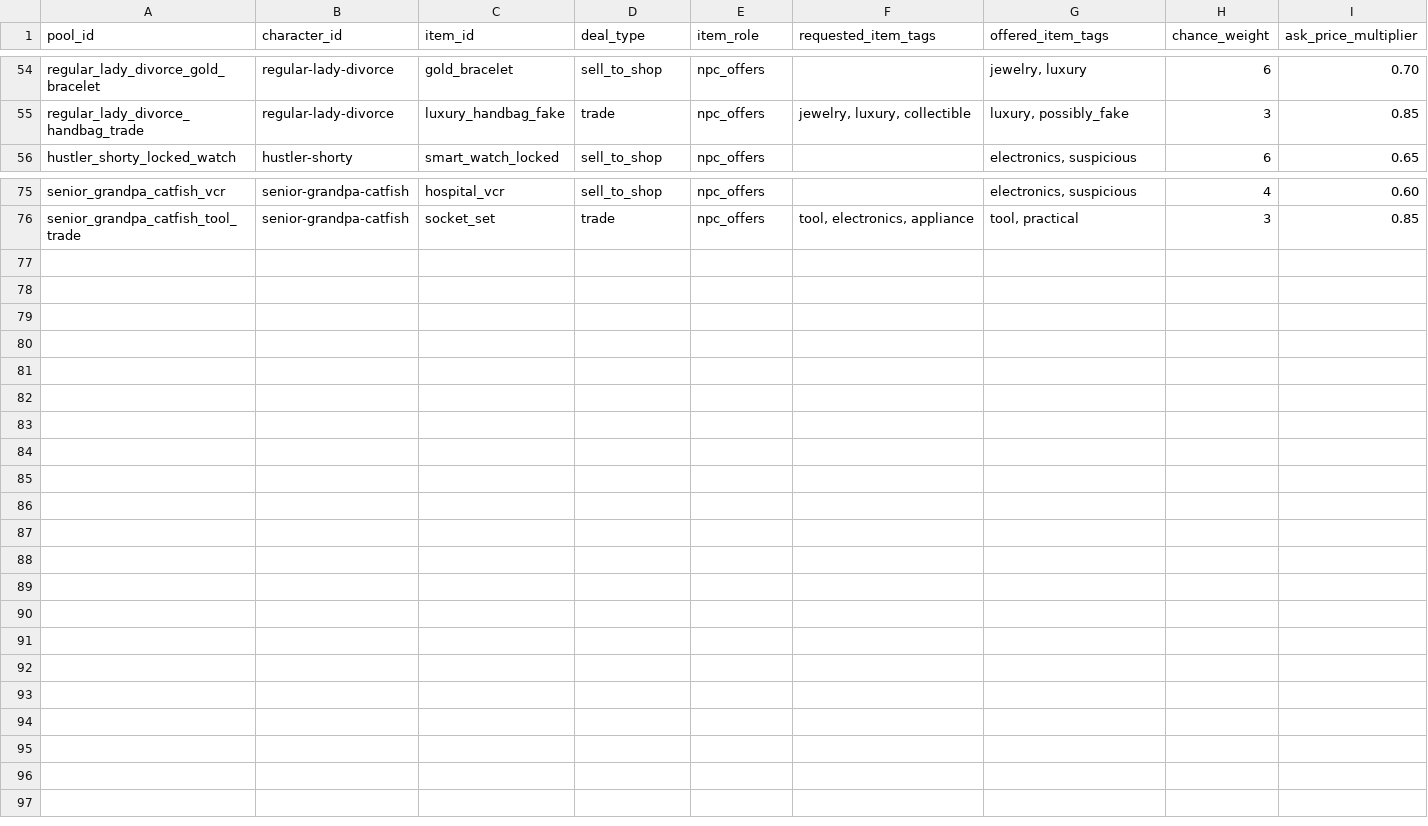
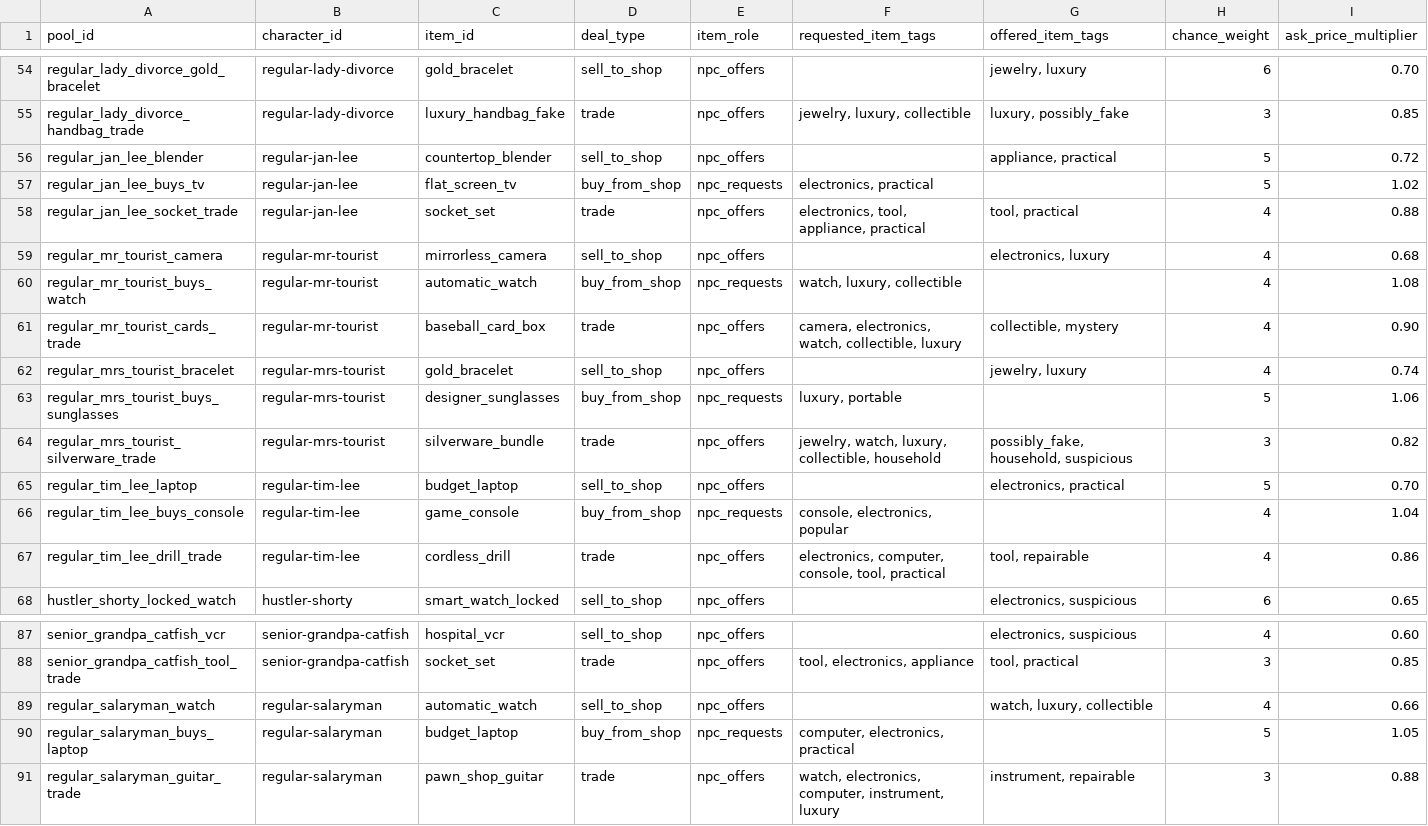
Before and after one commit to rbresnahan/pawnshop, a CSV file: one_star_pawn_tables/Character_Item_Pools.csv, drawn as a sheet; only a part is shown, gaps mark what is left out; rows hold the shown columns only; the diff names each change by its address in the sheet, - before the commit and + after, or states it on an @@ line.

```diff
--- a/one_star_pawn_tables/Character_Item_Pools.csv
+++ b/one_star_pawn_tables/Character_Item_Pools.csv
+row 56: regular_jan_lee_blender | regular-jan-lee | countertop_blender | sell_to_shop | npc_offers |  | appliance, practical | 5 | 0.72
+row 57: regular_jan_lee_buys_tv | regular-jan-lee | flat_screen_tv | buy_from_shop | npc_requests | electronics, practical |  | 5 | 1.02
+row 58: regular_jan_lee_socket_trade | regular-jan-lee | socket_set | trade | npc_offers | electronics, tool, appliance, practical | tool, practical | 4 | 0.88
+row 59: regular_mr_tourist_camera | regular-mr-tourist | mirrorless_camera | sell_to_shop | npc_offers |  | electronics, luxury | 4 | 0.68
+row 60: regular_mr_tourist_buys_watch | regular-mr-tourist | automatic_watch | buy_from_shop | npc_requests | watch, luxury, collectible |  | 4 | 1.08
+row 61: regular_mr_tourist_cards_trade | regular-mr-tourist | baseball_card_box | trade | npc_offers | camera, electronics, watch, collectible, luxury | collectible, mystery | 4 | 0.90
+row 62: regular_mrs_tourist_bracelet | regular-mrs-tourist | gold_bracelet | sell_to_shop | npc_offers |  | jewelry, luxury | 4 | 0.74
+row 63: regular_mrs_tourist_buys_sunglasses | regular-mrs-tourist | designer_sunglasses | buy_from_shop | npc_requests | luxury, portable |  | 5 | 1.06
+row 64: regular_mrs_tourist_silverware_trade | regular-mrs-tourist | silverware_bundle | trade | npc_offers | jewelry, watch, luxury, collectible, household | possibly_fake, household, suspicious | 3 | 0.82
+row 65: regular_tim_lee_laptop | regular-tim-lee | budget_laptop | sell_to_shop | npc_offers |  | electronics, practical | 5 | 0.70
+row 66: regular_tim_lee_buys_console | regular-tim-lee | game_console | buy_from_shop | npc_requests | console, electronics, popular |  | 4 | 1.04
+row 67: regular_tim_lee_drill_trade | regular-tim-lee | cordless_drill | trade | npc_offers | electronics, computer, console, tool, practical | tool, repairable | 4 | 0.86
+row 89: regular_salaryman_watch | regular-salaryman | automatic_watch | sell_to_shop | npc_offers |  | watch, luxury, collectible | 4 | 0.66
+row 90: regular_salaryman_buys_laptop | regular-salaryman | budget_laptop | buy_from_shop | npc_requests | computer, electronics, practical |  | 5 | 1.05
+row 91: regular_salaryman_guitar_trade | regular-salaryman | pawn_shop_guitar | trade | npc_offers | watch, electronics, computer, instrument, luxury | instrument, repairable | 3 | 0.88
```
Also changed, not shown: one_star_pawn_tables/Character_Commerce_Traits.csv, one_star_pawn_tables/Characters.csv, 47 other files.
